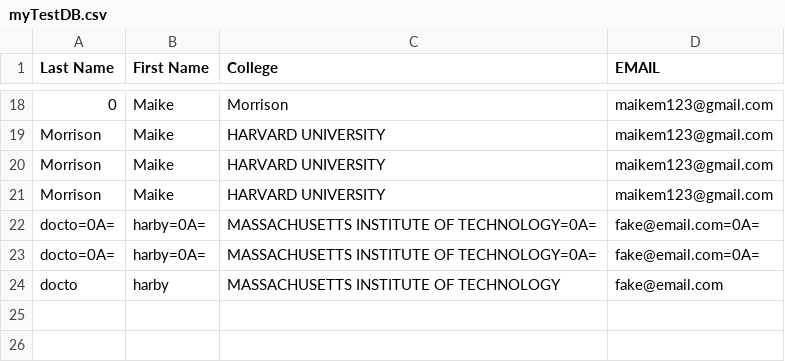
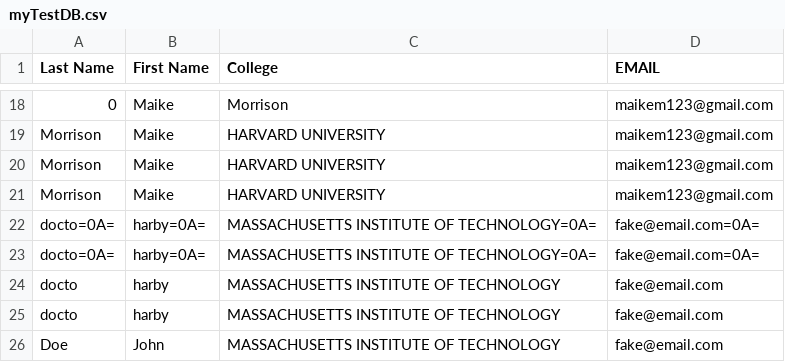
Before and after one commit to rjrivera/automated-ROTC-Recruiter, a CSV file: myTestDB.csv, drawn as a sheet; only a part is shown, gaps mark what is left out; the diff names each change by its address in the sheet, - before the commit and + after, or states it on an @@ line.

```diff
--- a/myTestDB.csv
+++ b/myTestDB.csv
+row 25: docto | harby | MASSACHUSETTS INSTITUTE OF TECHNOLOGY | fake@email.com
+row 26: Doe | John | MASSACHUSETTS INSTITUTE OF TECHNOLOGY | fake@email.com
```
Also changed, not shown: 1 other file.
